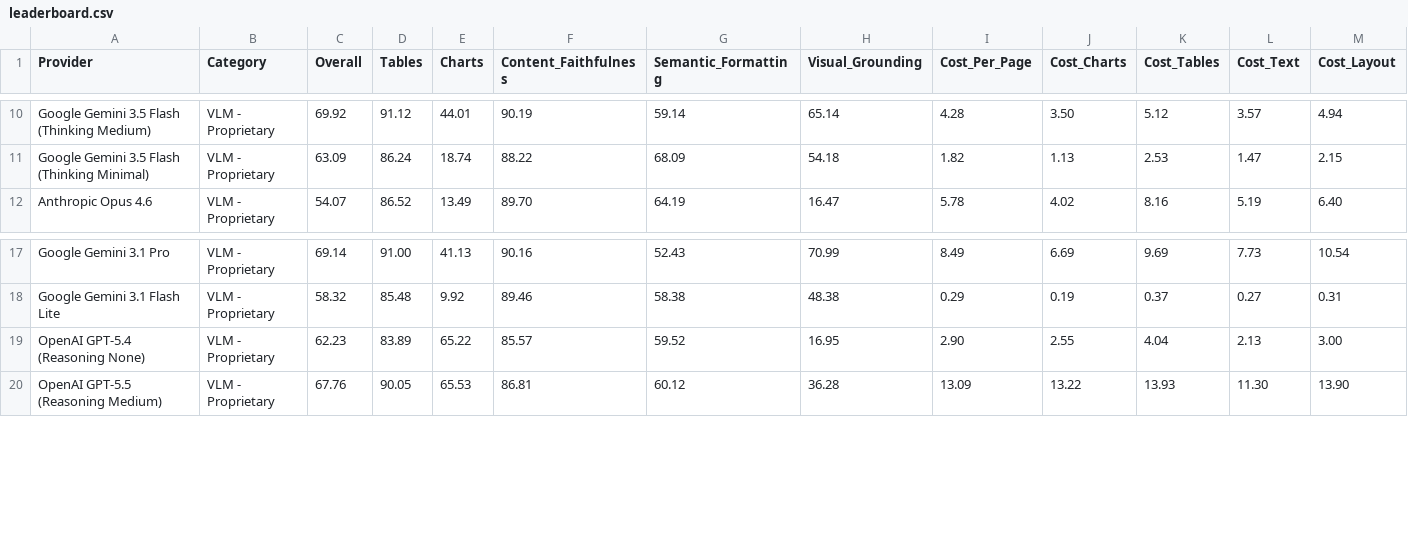
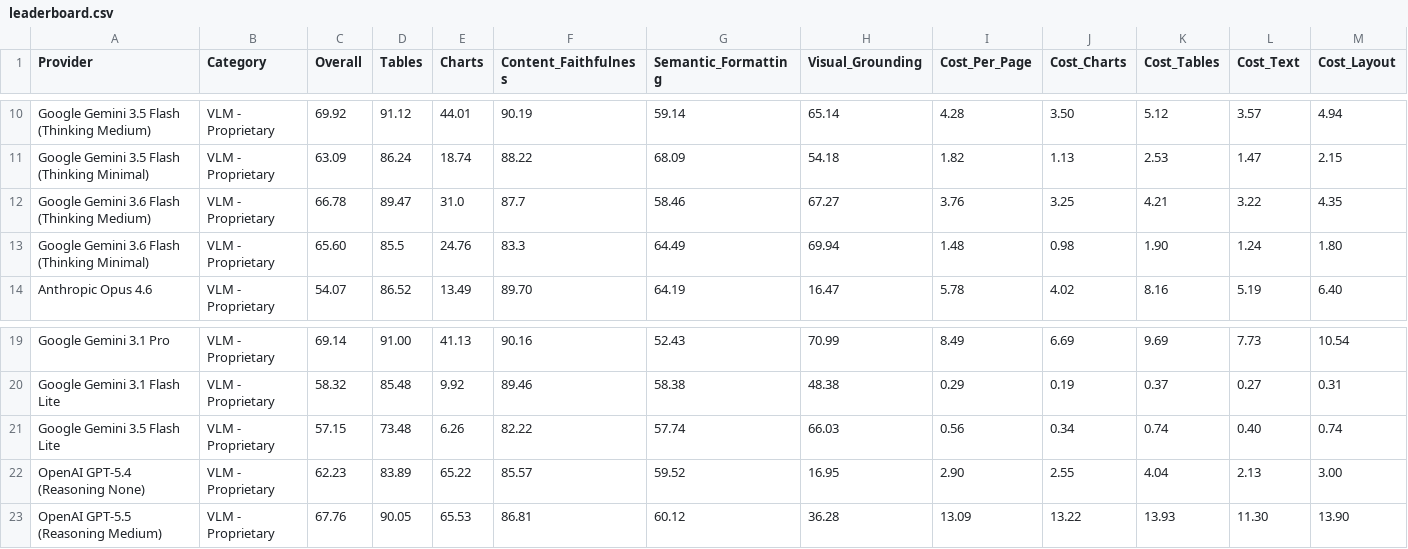
Before and after one commit to Firas013/ArabicFinBench, a CSV file: leaderboard.csv, drawn as a sheet; only a part is shown, gaps mark what is left out; rows hold the shown columns only; the diff names each change by its address in the sheet, - before the commit and + after, or states it on an @@ line.

Commit message:
Add Gemini 3.6 Flash and 3.5 Flash Lite parse pipelines (#93)
Register the parse-with-layout file-mode pipelines for gemini-3.6-flash
(default and minimal thinking) and gemini-3.5-flash-lite, plus their
API pricing so generated reports compute per-page cost instead of
falling back to $0. Adds the three matching leaderboard rows from full
extended-benchmark runs: 3.6 Flash Medium 66.78, 3.6 Flash Minimal
65.60, 3.5 Flash Lite 57.15.

```diff
--- a/leaderboard.csv
+++ b/leaderboard.csv
+row 12: Google Gemini 3.6 Flash (Thinking Medium) | VLM - Proprietary | 66.78 | 89.47 | 31.0 | 87.7 | 58.46 | 67.27 | 3.76 | 3.25 | 4.21 | 3.22 | 4.35
+row 13: Google Gemini 3.6 Flash (Thinking Minimal) | VLM - Proprietary | 65.60 | 85.5 | 24.76 | 83.3 | 64.49 | 69.94 | 1.48 | 0.98 | 1.90 | 1.24 | 1.80
+row 21: Google Gemini 3.5 Flash Lite | VLM - Proprietary | 57.15 | 73.48 | 6.26 | 82.22 | 57.74 | 66.03 | 0.56 | 0.34 | 0.74 | 0.40 | 0.74
```
Also changed, not shown: 3 other files.
